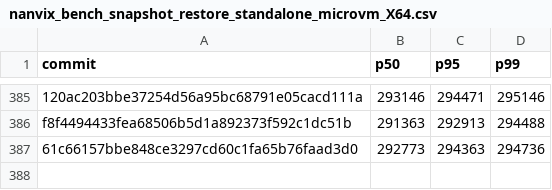
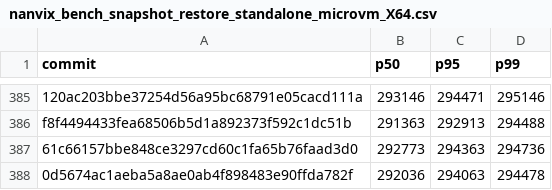
Before and after one commit to nanvix/nanvix, a CSV file: www/bench/data/linux-baremetal/nanvix_bench_snapshot_restore_standalone_microvm_X64.csv, drawn as a sheet; only a part is shown, gaps mark what is left out; the diff names each change by its address in the sheet, - before the commit and + after, or states it on an @@ line.

```diff
--- a/www/bench/data/linux-baremetal/nanvix_bench_snapshot_restore_standalone_microvm_X64.csv
+++ b/www/bench/data/linux-baremetal/nanvix_bench_snapshot_restore_standalone_microvm_X64.csv
+row 388: 0d5674ac1aeba5a8ae0ab4f898483e90ffda782f | 292036 | 294063 | 294478
```
Also changed, not shown: www/bench/data/linux-baremetal/nanvix_bench_syscall_bench_standalone_microvm_X64.csv, www/bench/data/linux-baremetal/nanvix_bench_vfs_bench_standalone_microvm_X64.csv, 6 other files.
